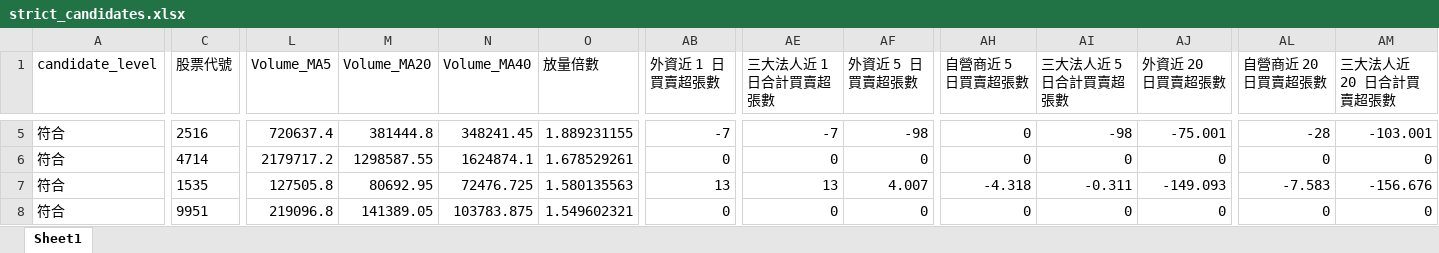
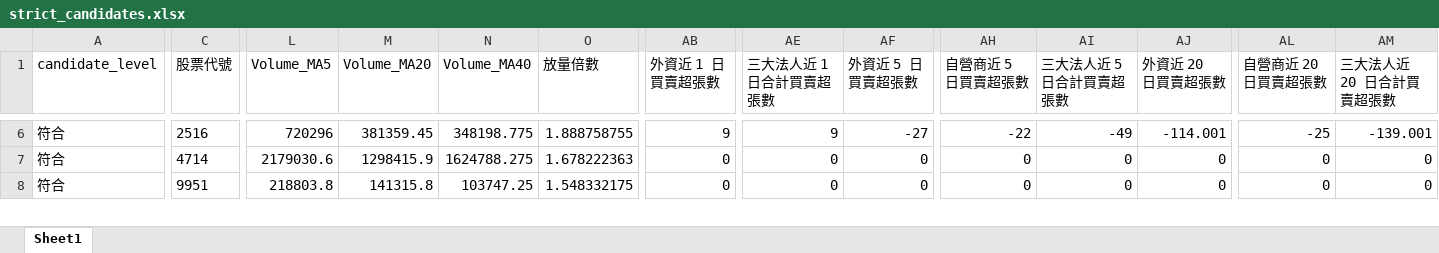
Before and after one commit to ScoppenLin/CandyTWStock, an Excel workbook: downloads/strict_candidates.xlsx, sheet Sheet1, drawn as a sheet; only a part is shown, gaps mark what is left out; values as stored, in another font and other column widths than the file's, no borders; removed rows and columns are numbered as before the commit, all else as after; rows hold the shown columns only; the diff covers the shown part only; the diff names each change by its address in the sheet, - before the commit and + after, or states it on an @@ line.

```diff
--- a/downloads/strict_candidates.xlsx (sheet Sheet1)
+++ b/downloads/strict_candidates.xlsx (sheet Sheet1)
-L6 (Volume_MA5): 720637.4
+L6 (Volume_MA5): 720296
-M6 (Volume_MA20): 381444.8
+M6 (Volume_MA20): 381359.45
-N6 (Volume_MA40): 348241.45
+N6 (Volume_MA40): 348198.775
-O6 (放量倍數): 1.889231155
+O6 (放量倍數): 1.888758755
-AB6 (外資近 1 日買賣超張數): -7
+AB6 (外資近 1 日買賣超張數): 9
-AE6 (三大法人近 1 日合計買賣超張數): -7
+AE6 (三大法人近 1 日合計買賣超張數): 9
-AF6 (外資近 5 日買賣超張數): -98
+AF6 (外資近 5 日買賣超張數): -27
-AH6 (自營商近 5 日買賣超張數): 0
+AH6 (自營商近 5 日買賣超張數): -22
-AI6 (三大法人近 5 日合計買賣超張數): -98
+AI6 (三大法人近 5 日合計買賣超張數): -49
-AJ6 (外資近 20 日買賣超張數): -75.001
+AJ6 (外資近 20 日買賣超張數): -114.001
-AL6 (自營商近 20 日買賣超張數): -28
+AL6 (自營商近 20 日買賣超張數): -25
-AM6 (三大法人近 20 日合計買賣超張數): -103.001
+AM6 (三大法人近 20 日合計買賣超張數): -139.001
-L7 (Volume_MA5): 2179717.2
+L7 (Volume_MA5): 2179030.6
-M7 (Volume_MA20): 1298587.55
+M7 (Volume_MA20): 1298415.9
-N7 (Volume_MA40): 1624874.1
+N7 (Volume_MA40): 1624788.275
-O7 (放量倍數): 1.678529261
+O7 (放量倍數): 1.678222363
-row 7: 符合 | 1535 | 127505.8 | 80692.95 | 72476.725 | 1.580135563 | 13 | 13 | 4.007 | -4.318 | -0.311 | -149.093 | -7.583 | -156.676
-L8 (Volume_MA5): 219096.8
+L8 (Volume_MA5): 218803.8
-M8 (Volume_MA20): 141389.05
+M8 (Volume_MA20): 141315.8
-N8 (Volume_MA40): 103783.875
+N8 (Volume_MA40): 103747.25
-O8 (放量倍數): 1.549602321
+O8 (放量倍數): 1.548332175
```
Also changed, not shown: 1 added row and 56 edited cells elsewhere in this sheet, downloads/screening_result.xlsx, downloads/watchlist_candidates.xlsx, 3 other files.
